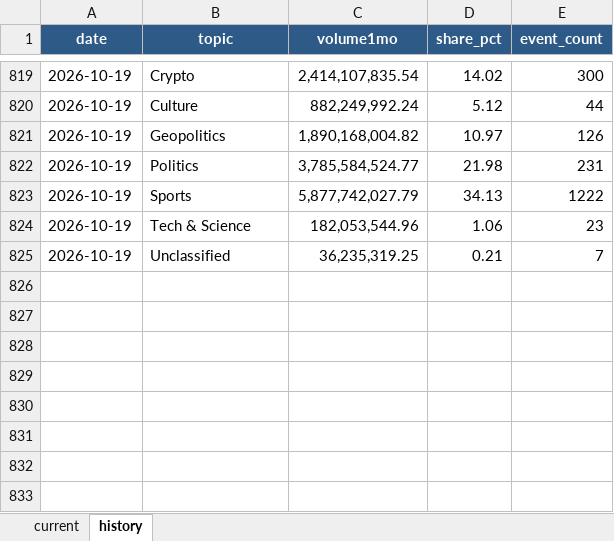
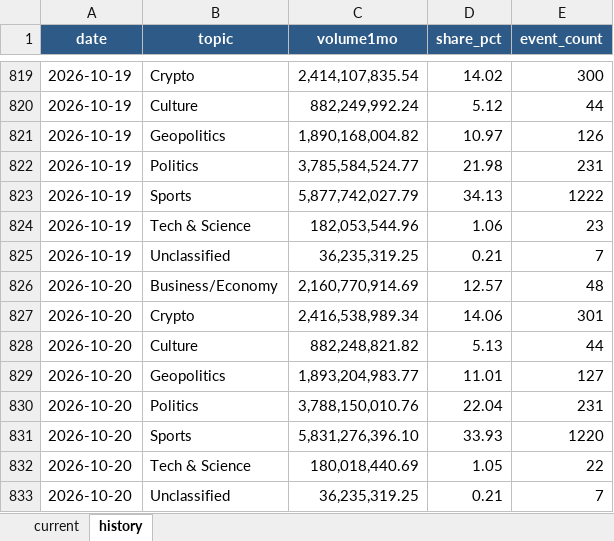
Before and after one commit to meiyaobuyao123-hash/testchatgpthybrid, an Excel workbook: docs/data/polymarket_30d_topic_share.xlsx, sheet history, drawn as a sheet; only a part is shown, gaps mark what is left out; values as stored, in another font and other column widths than the file's, no borders; the diff names each change by its address in the sheet, - before the commit and + after, or states it on an @@ line.

```diff
--- a/docs/data/polymarket_30d_topic_share.xlsx (sheet history)
+++ b/docs/data/polymarket_30d_topic_share.xlsx (sheet history)
+row 826: 2026-10-20 | Business/Economy | 2,160,770,914.69 | 12.57 | 48
+row 827: 2026-10-20 | Crypto | 2,416,538,989.34 | 14.06 | 301
+row 828: 2026-10-20 | Culture | 882,248,821.82 | 5.13 | 44
+row 829: 2026-10-20 | Geopolitics | 1,893,204,983.77 | 11.01 | 127
+row 830: 2026-10-20 | Politics | 3,788,150,010.76 | 22.04 | 231
+row 831: 2026-10-20 | Sports | 5,831,276,396.10 | 33.93 | 1220
+row 832: 2026-10-20 | Tech & Science | 180,018,440.69 | 1.05 | 22
+row 833: 2026-10-20 | Unclassified | 36,235,319.25 | 0.21 | 7
```
Also changed, not shown: sheet current, docs/data/kalshi_cumulative_topic_share.xlsx, 8 other files.
